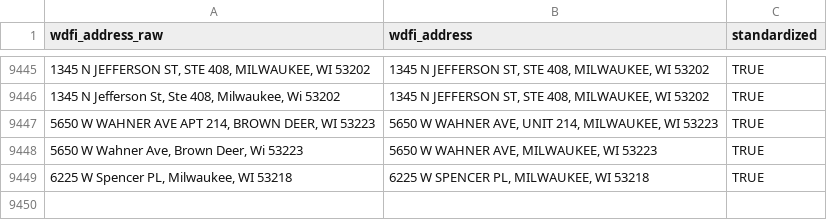
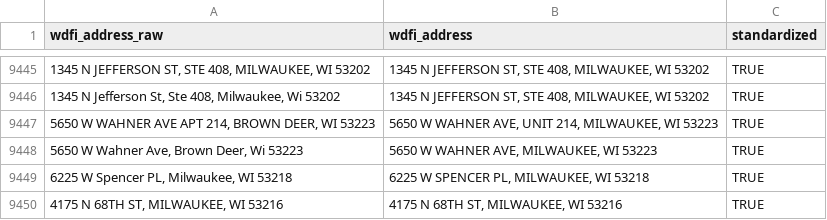
Before and after one commit to jdjohn215/mke-owner-networks, a CSV file: data/wdfi/standardized-addresses.csv, drawn as a sheet; only a part is shown, gaps mark what is left out; the diff names each change by its address in the sheet, - before the commit and + after, or states it on an @@ line.

```diff
--- a/data/wdfi/standardized-addresses.csv
+++ b/data/wdfi/standardized-addresses.csv
+row 9450: 4175 N 68TH ST, MILWAUKEE, WI 53216 | 4175 N 68TH ST, MILWAUKEE, WI 53216 | TRUE
```
Also changed, not shown: data/final-output/overall-summary-stats.csv, 22 other files.
